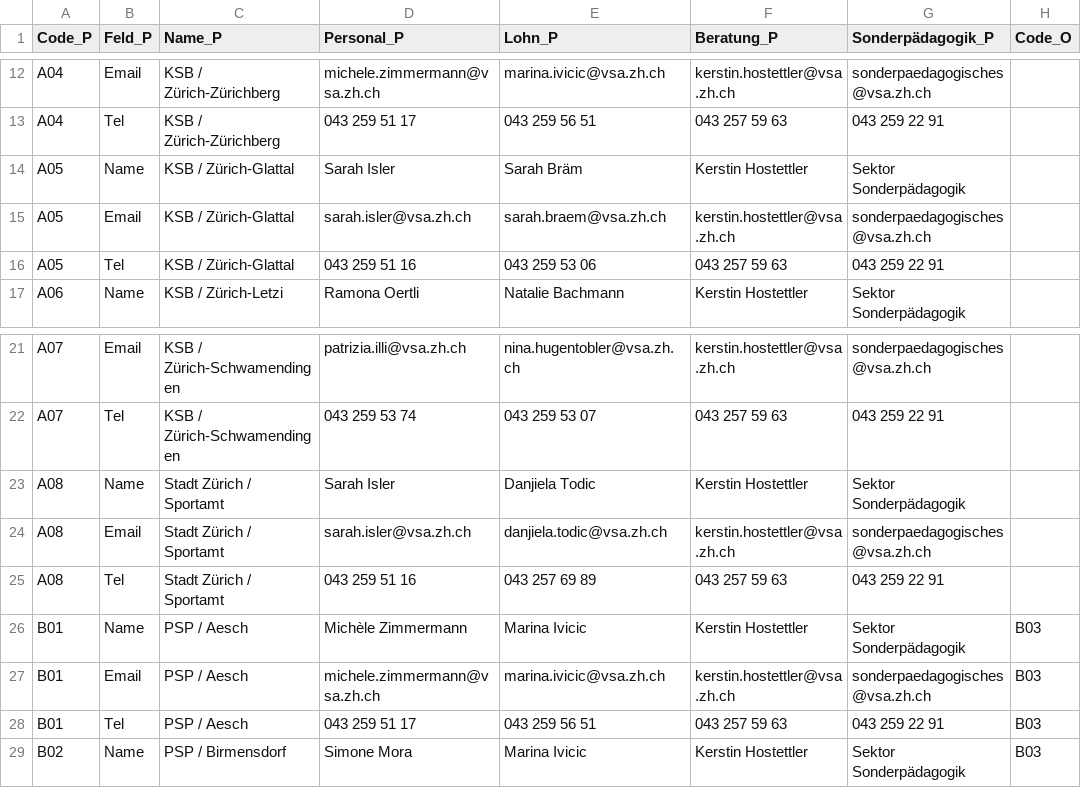
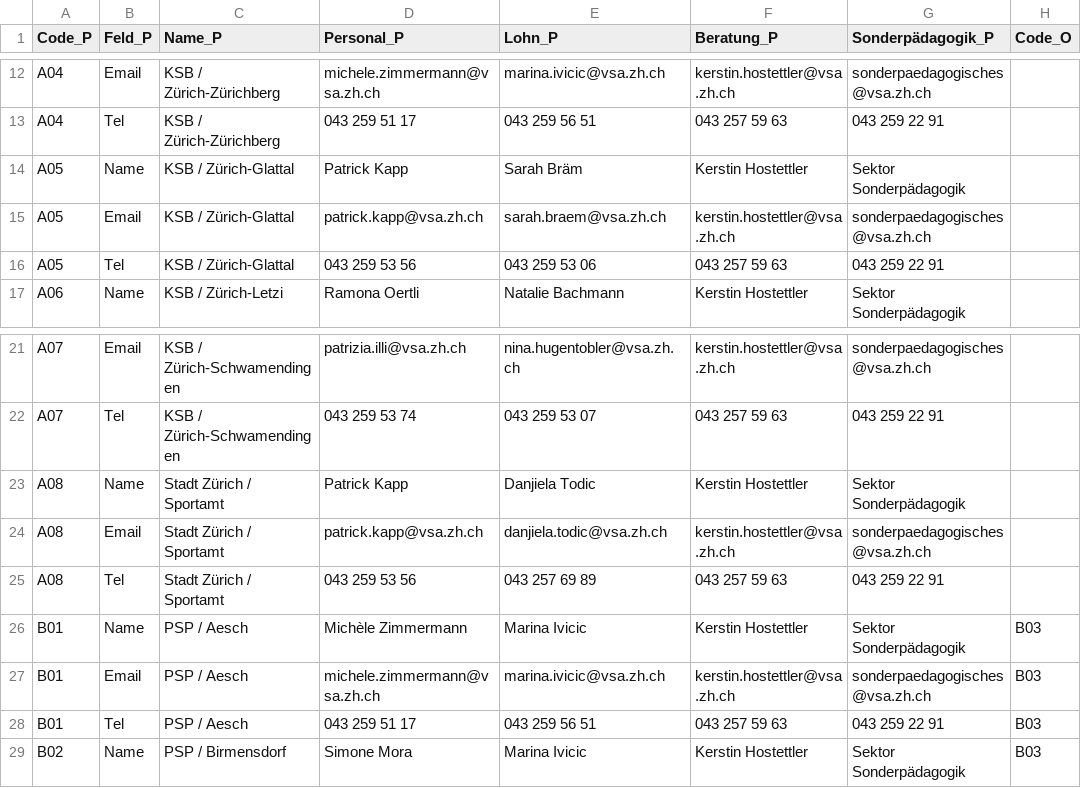
Before and after one commit to statistikZH/Visualisierung_VSAKarte, a CSV file: Data/VSA_Kantonskarte.csv, drawn as a sheet; only a part is shown, gaps mark what is left out; the diff names each change by its address in the sheet, - before the commit and + after, or states it on an @@ line.

Commit message:
Update VSA_Kantonskarte.csv

```diff
--- a/Data/VSA_Kantonskarte.csv
+++ b/Data/VSA_Kantonskarte.csv
-D14 (Personal_P): Sarah Isler
+D14 (Personal_P): Patrick Kapp
-D15 (Personal_P): sarah.isler@vsa.zh.ch
+D15 (Personal_P): patrick.kapp@vsa.zh.ch
-D16 (Personal_P): 043 259 51 16
+D16 (Personal_P): 043 259 53 56
-D23 (Personal_P): Sarah Isler
+D23 (Personal_P): Patrick Kapp
-D24 (Personal_P): sarah.isler@vsa.zh.ch
+D24 (Personal_P): patrick.kapp@vsa.zh.ch
-D25 (Personal_P): 043 259 51 16
+D25 (Personal_P): 043 259 53 56
```
